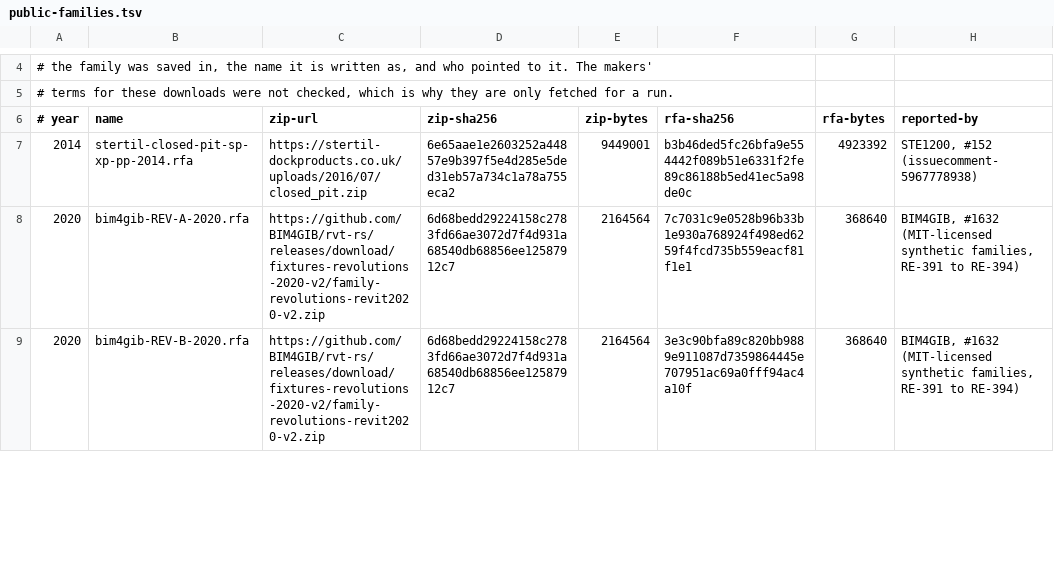
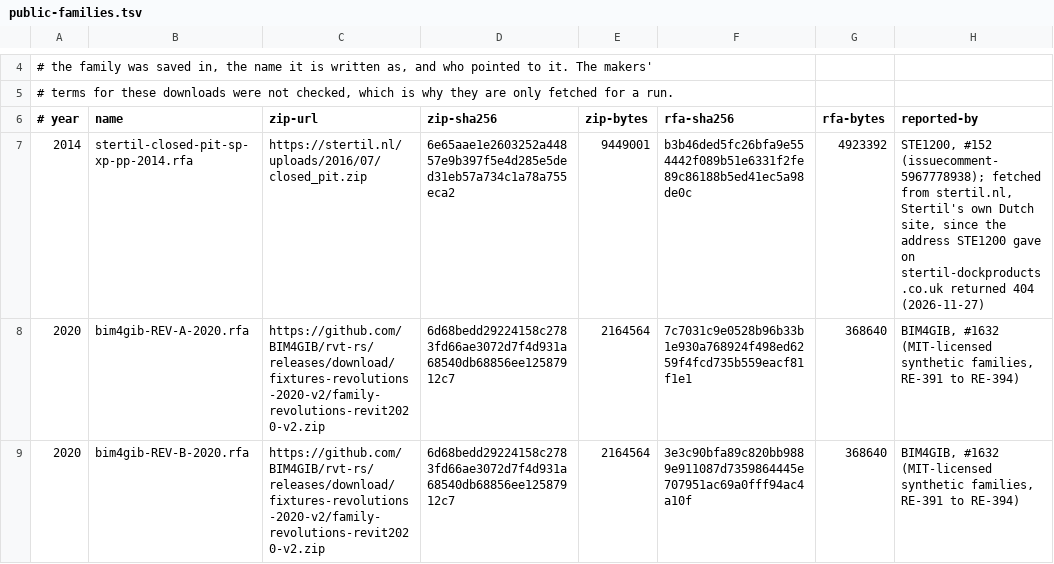
Before and after one commit to DrunkOnJava/rvt-rs, a TSV file: research/public-families.tsv, drawn as a sheet; only a part is shown, gaps mark what is left out.

Commit message:
fix(corpus): fetch the Revit 2014 Stertil family from Stertil's Dutch site, which serves the same pinned zip (#2174)
## Summary

The only Revit 2014 file Measure fetches, Stertil's public `Closed Pit
SP-XP-PP` family that STE1200 pointed to on #152, no longer comes from
the address STE1200 gave:
`https://stertil-dockproducts.co.uk/uploads/2016/07/closed_pit.zip`
returned 404 on 2026-11-27, and RE-490's corpus run that day
(46029833703) logged `stertil-closed-pit-sp-xp-pp-2014.rfa NOT MEASURED`
and read no 2014 file. Stertil's own Dutch site, `stertil.nl` (Stertil
B.V., which lists Stertil Dock Products), serves the same zip at the
same path, so this points the row there.

## Changes

- `research/public-families.tsv`: the 2014 row's URL is now
`https://stertil.nl/uploads/2016/07/closed_pit.zip`. The pins are
unchanged: the zip's sha256 `6e65aae1…` and 9,449,001 bytes, and the
`.rfa` inside, `b3b46ded…` and 4,923,392 bytes. They are what RE-147,
RE-323, RE-327 and RE-344 read. The row's last cell now says where the
address moved from, and when. RE-489's 2014 test
(`tests/family_2014_extrusions.rs`) reads DynamoRevit's three 2014
families, not this one, so no test changes.

## Testing

Unit tests are banned in this repository.

- [x] `tools/fetch-public-families.sh` on this branch fetched and
verified all seven rows: the Stertil family (4,923,392 bytes, Revit
2014) and BIM4GIB's six 2020 families.
- [x] The zip from `stertil.nl` hashes to the pinned `6e65aae1…`,
9,449,001 bytes, so it is the file the reports read.
- [x] Measure run 46055732293, `families=true` on this branch: the fetch
logs `[verified] stertil-closed-pit-sp-xp-pp-2014.rfa (4923392 bytes,
Revit 2014)`, and `family-stertil-closed-pit-sp-xp-pp-2014` reads as
Revit 2014 (build 20140709_2115) with `info.exit` 0 and an export,
beside 18 other families.

## Audit-honesty checklist

- [x] No figure changes: the same file, from another host of its maker.
- [x] Nothing user-visible, so no changelog fragment.

## Review

No second maintainer session is reviewing pull requests today, so this
is self-approved as rvt-rs-review[bot] after a fresh read of the head,
under Griffin's 2026-11-12 answer that a maintainer session may approve
its own pull request when the other is unavailable.

```diff
--- a/research/public-families.tsv
+++ b/research/public-families.tsv
@@ -6,3 +6,3 @@
 # year	name	zip-url	zip-sha256	zip-bytes	rfa-sha256	rfa-bytes	reported-by
-2014	stertil-closed-pit-sp-xp-pp-2014.rfa	https://stertil-dockproducts.co.uk/uploads/2016/07/closed_pit.zip	6e65aae1e2603252a44857e9b397f5e4d285e5ded31eb57a734c1a78a755eca2	9449001	b3b46ded5fc26bfa9e554442f089b51e6331f2fe89c86188b5ed41ec5a98de0c	4923392	STE1200, #152 (issuecomment-5967778938)
+2014	stertil-closed-pit-sp-xp-pp-2014.rfa	https://stertil.nl/uploads/2016/07/closed_pit.zip	6e65aae1e2603252a44857e9b397f5e4d285e5ded31eb57a734c1a78a755eca2	9449001	b3b46ded5fc26bfa9e554442f089b51e6331f2fe89c86188b5ed41ec5a98de0c	4923392	STE1200, #152 (issuecomment-5967778938); fetched from stertil.nl, Stertil's own Dutch site, since the address STE1200 gave on stertil-dockproducts.co.uk returned 404 (2026-11-27)
 2020	bim4gib-REV-A-2020.rfa	https://github.com/BIM4GIB/rvt-rs/releases/download/fixtures-revolutions-2020-v2/family-revolutions-revit2020-v2.zip	6d68bedd29224158c2783fd66ae3072d7f4d931a68540db68856ee12587912c7	2164564	7c7031c9e0528b96b33b1e930a768924f498ed6259f4fcd735b559eacf81f1e1	368640	BIM4GIB, #1632 (MIT-licensed synthetic families, RE-391 to RE-394)
```
